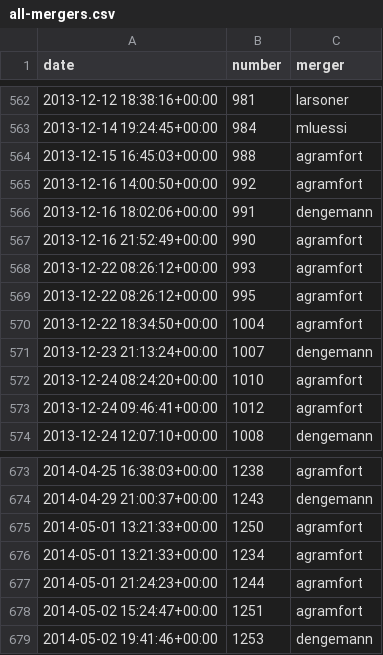
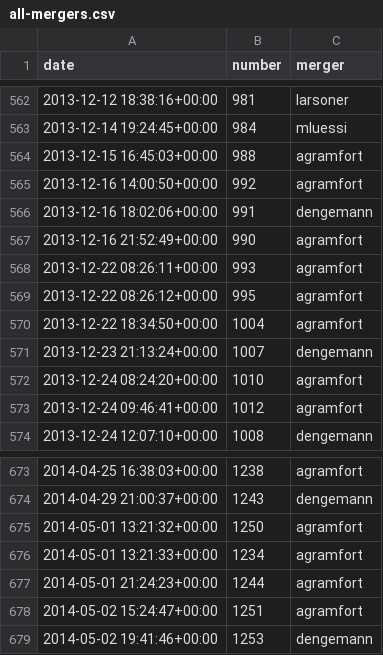
Before and after one commit to drammock/scipy_proceedings, a CSV file: papers/daniel_mccloy/scripts/all-mergers.csv, drawn as a sheet; only a part is shown, gaps mark what is left out.

Commit message:
shift times by 1sec for simultaneous merges

```diff
--- a/papers/daniel_mccloy/scripts/all-mergers.csv
+++ b/papers/daniel_mccloy/scripts/all-mergers.csv
@@ -567,3 +567,3 @@ date,number,merger
 2013-12-16 21:52:49+00:00,990,agramfort
-2013-12-22 08:26:12+00:00,993,agramfort
+2013-12-22 08:26:11+00:00,993,agramfort
 2013-12-22 08:26:12+00:00,995,agramfort
@@ -674,3 +674,3 @@ date,number,merger
 2014-04-29 21:00:37+00:00,1243,dengemann
-2014-05-01 13:21:33+00:00,1250,agramfort
+2014-05-01 13:21:32+00:00,1250,agramfort
 2014-05-01 13:21:33+00:00,1234,agramfort
```
